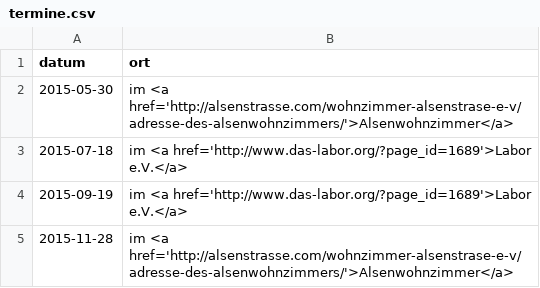
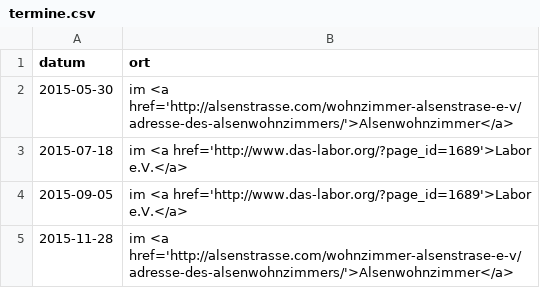
Before and after one commit to das-labor/repaircafe-bochum.de, a CSV file: _data/termine.csv, drawn as a sheet.

Commit message:
various changes

```diff
--- a/_data/termine.csv
+++ b/_data/termine.csv
@@ -3,3 +3,3 @@ datum,ort
 2015-07-18, im <a href='http://www.das-labor.org/?page_id=1689'>Labor e.V.</a>
-2015-09-19, im <a href='http://www.das-labor.org/?page_id=1689'>Labor e.V.</a>
+2015-09-05, im <a href='http://www.das-labor.org/?page_id=1689'>Labor e.V.</a>
 2015-11-28, im <a href='http://alsenstrasse.com/wohnzimmer-alsenstrase-e-v/adresse-des-alsenwohnzimmers/'>Alsenwohnzimmer</a>
```
